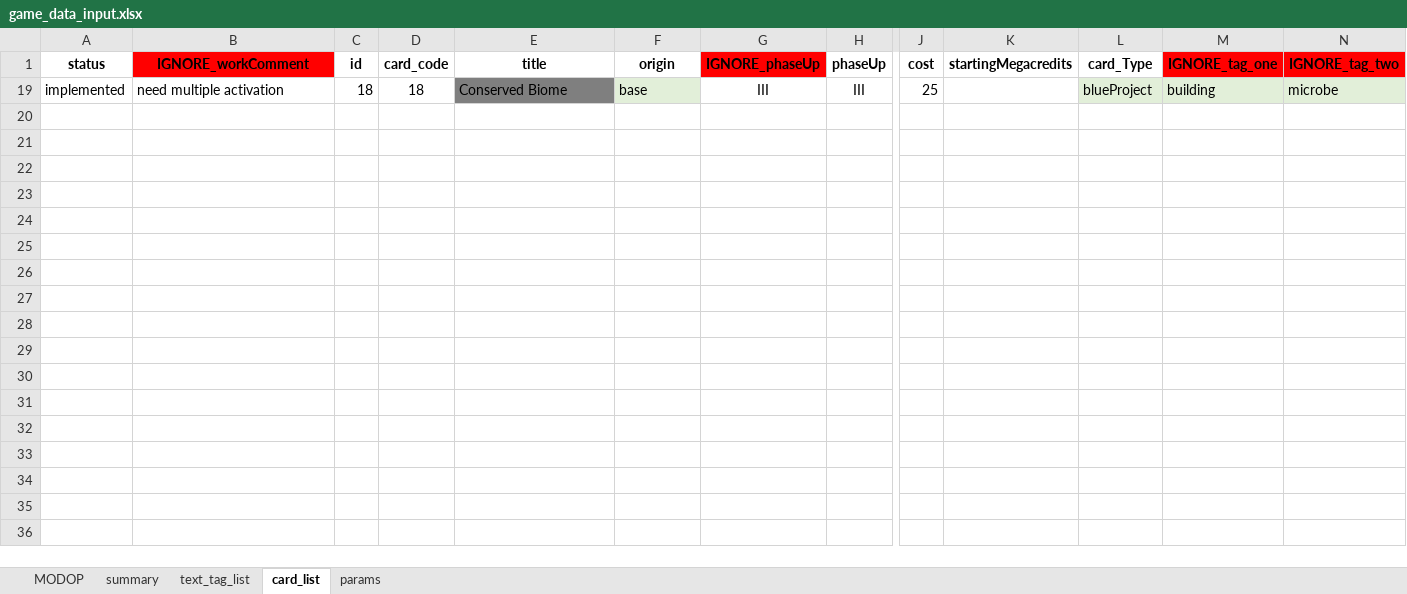
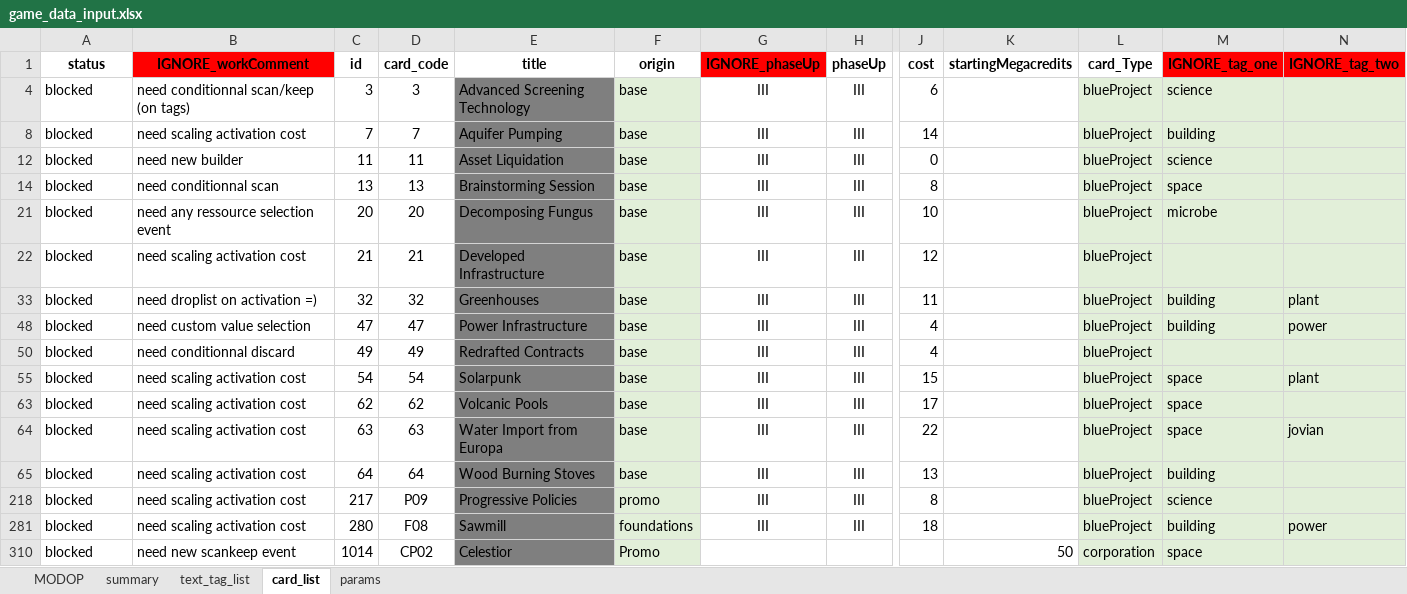
Before and after one commit to Mylaana/AresExpedition, an Excel workbook: ressources/game_data_input.xlsx, sheet card_list, drawn as a sheet; only a part is shown, gaps mark what is left out; values as stored, in another font and other column widths than the file's, no borders; charts and pictures not drawn; removed rows and columns are numbered as before the commit, all else as after; rows hold the shown columns only; the diff names each change by its address in the sheet, - before the commit and + after, or states it on an @@ line.

Commit message:
updated parser and data, added activation button caption

```diff
--- a/ressources/game_data_input.xlsx (sheet card_list)
+++ b/ressources/game_data_input.xlsx (sheet card_list)
-row 19: implemented | need multiple activation | 18 | 18 | Conserved Biome | base | III | III | 25 |  | blueProject | building | microbe
+row 4: blocked | need conditionnal scan/keep (on tags) | 3 | 3 | Advanced Screening Technology | base | III | III | 6 |  | blueProject | science
+row 8: blocked | need scaling activation cost | 7 | 7 | Aquifer Pumping | base | III | III | 14 |  | blueProject | building
+row 12: blocked | need new builder | 11 | 11 | Asset Liquidation | base | III | III | 0 |  | blueProject | science
+row 14: blocked | need conditionnal scan | 13 | 13 | Brainstorming Session | base | III | III | 8 |  | blueProject | space
+row 21: blocked | need any ressource selection event | 20 | 20 | Decomposing Fungus | base | III | III | 10 |  | blueProject | microbe
+row 22: blocked | need scaling activation cost | 21 | 21 | Developed Infrastructure | base | III | III | 12 |  | blueProject
+row 33: blocked | need droplist on activation =) | 32 | 32 | Greenhouses | base | III | III | 11 |  | blueProject | building | plant
+row 48: blocked | need custom value selection | 47 | 47 | Power Infrastructure | base | III | III | 4 |  | blueProject | building | power
+row 50: blocked | need conditionnal discard | 49 | 49 | Redrafted Contracts | base | III | III | 4 |  | blueProject
+row 55: blocked | need scaling activation cost | 54 | 54 | Solarpunk | base | III | III | 15 |  | blueProject | space | plant
+row 63: blocked | need scaling activation cost | 62 | 62 | Volcanic Pools | base | III | III | 17 |  | blueProject | space
+row 64: blocked | need scaling activation cost | 63 | 63 | Water Import from Europa | base | III | III | 22 |  | blueProject | space | jovian
+row 65: blocked | need scaling activation cost | 64 | 64 | Wood Burning Stoves | base | III | III | 13 |  | blueProject | building
+row 218: blocked | need scaling activation cost | 217 | P09 | Progressive Policies | promo | III | III | 8 |  | blueProject | science
+row 281: blocked | need scaling activation cost | 280 | F08 | Sawmill | foundations | III | III | 18 |  | blueProject | building | power
+row 310: blocked | need new scankeep event | 1014 | CP02 | Celestior | Promo |  |  |  | 50 | corporation | space
```
Also changed, not shown: hidden cells, 9 other files.
